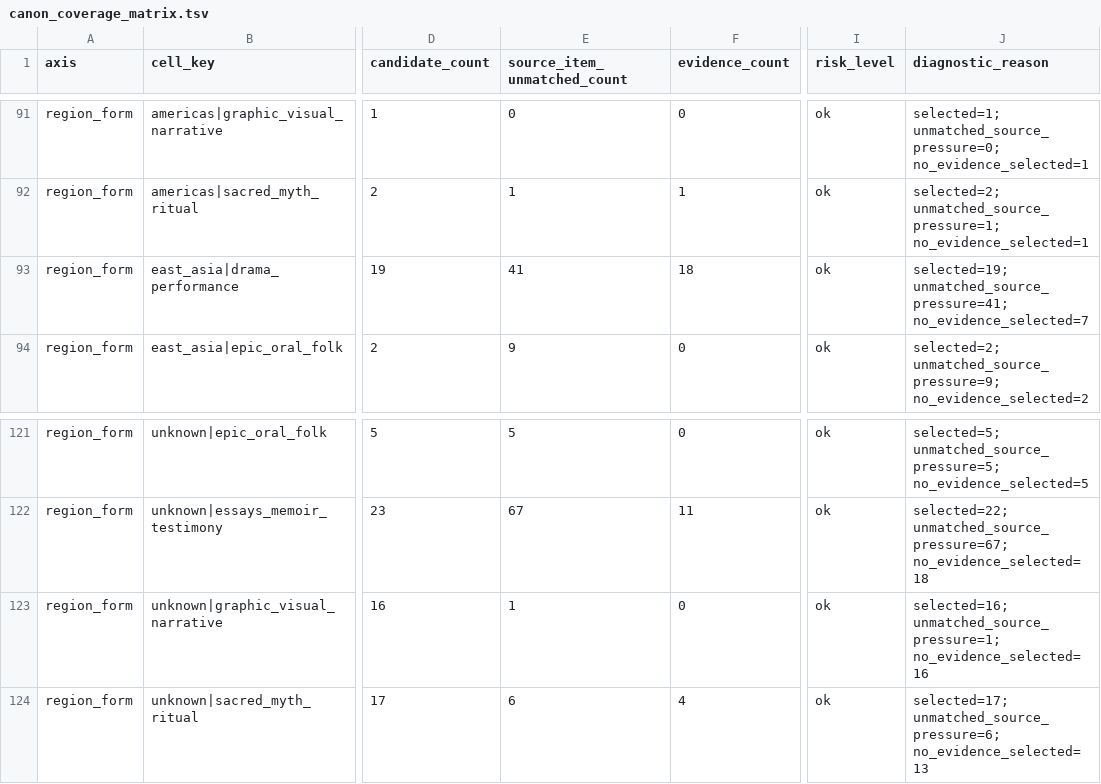
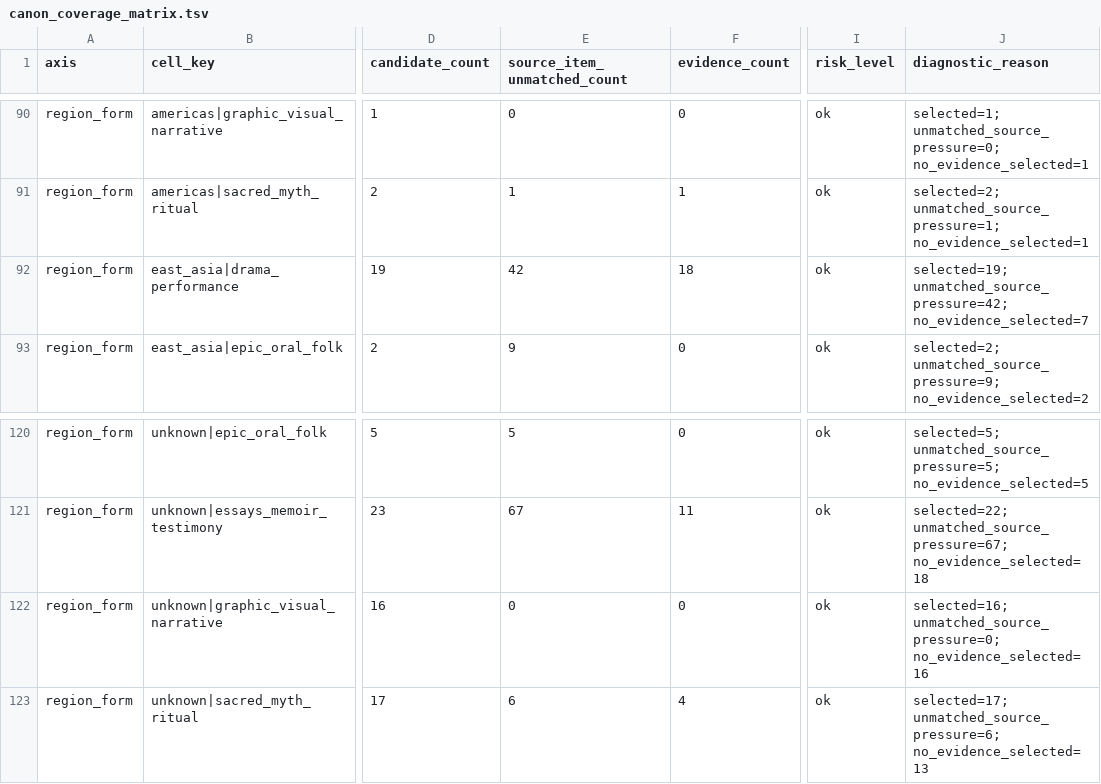
Before and after one commit to benjaminkramer50/benjaminkramer50.github.io, a TSV file: _planning/canon_build/tables/canon_coverage_matrix.tsv, drawn as a sheet; only a part is shown, gaps mark what is left out; addresses are those after the commit; the diff covers the shown part only; the diff names each change by its address in the sheet, - before the commit and + after, or states it on an @@ line.

```diff
--- a/_planning/canon_build/tables/canon_coverage_matrix.tsv
+++ b/_planning/canon_build/tables/canon_coverage_matrix.tsv
-E92 (source_item_unmatched_count): 41
+E92 (source_item_unmatched_count): 42
-J92 (diagnostic_reason): selected=19; unmatched_source_pressure=41; no_evidence_selected=7
+J92 (diagnostic_reason): selected=19; unmatched_source_pressure=42; no_evidence_selected=7
-E122 (source_item_unmatched_count): 1
+E122 (source_item_unmatched_count): 0
-J122 (diagnostic_reason): selected=16; unmatched_source_pressure=1; no_evidence_selected=16
+J122 (diagnostic_reason): selected=16; unmatched_source_pressure=0; no_evidence_selected=16
```
Also changed, not shown: 1 removed row and 16 edited cells elsewhere in this file, _planning/canon_build/tables/canon_gap_diagnostics.tsv, _planning/canon_build/tables/canon_packet_status.tsv, 9 other files.
